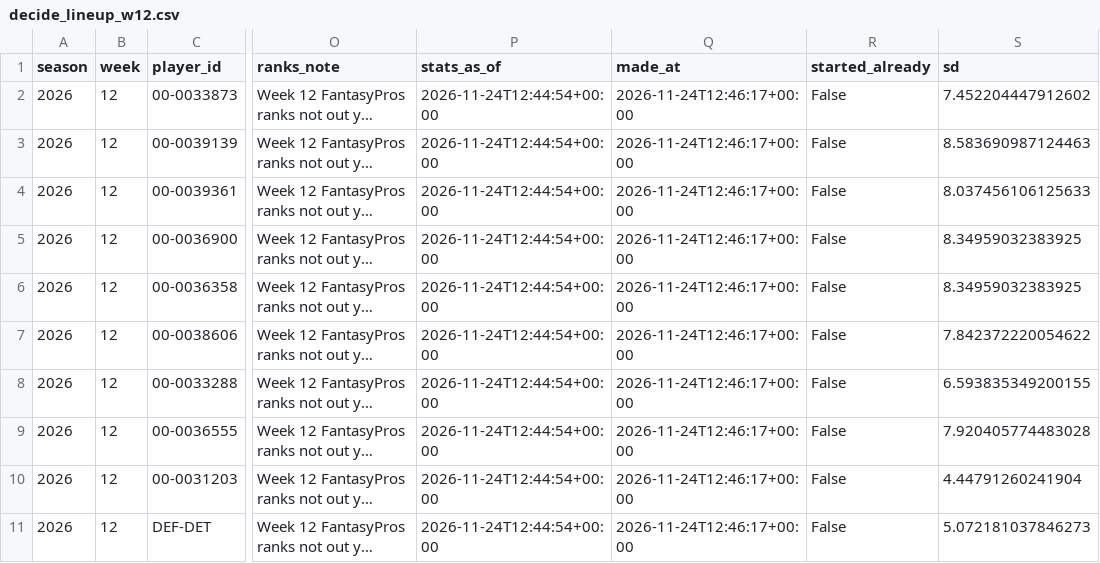
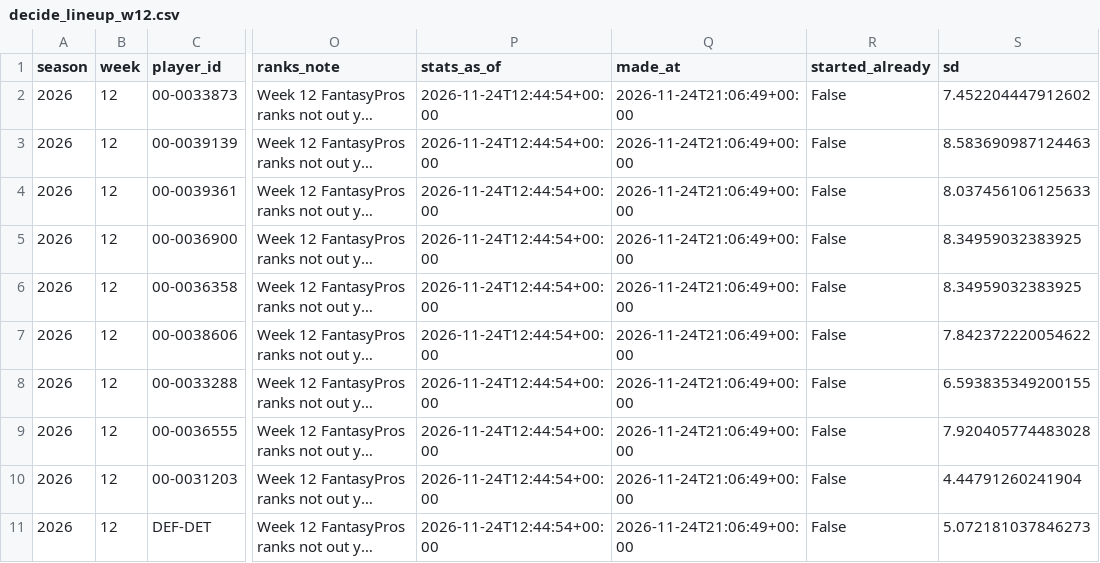
Before and after one commit to jdant19/dynasty-front-office, a CSV file: data/processed/decide_lineup_w12.csv, drawn as a sheet; only a part is shown, gaps mark what is left out; long unchanged cells end in …; the diff names each change by its address in the sheet, - before the commit and + after, or states it on an @@ line.

```diff
--- a/data/processed/decide_lineup_w12.csv
+++ b/data/processed/decide_lineup_w12.csv
-Q2:Q11 (made_at): 2026-11-24T12:46:17+00:00
+Q2:Q11 (made_at): 2026-11-24T21:06:49+00:00
```
Also changed, not shown: data/processed/decide_deadline_targets.csv, data/processed/decide_waivers_w12.csv, 16 other files.
